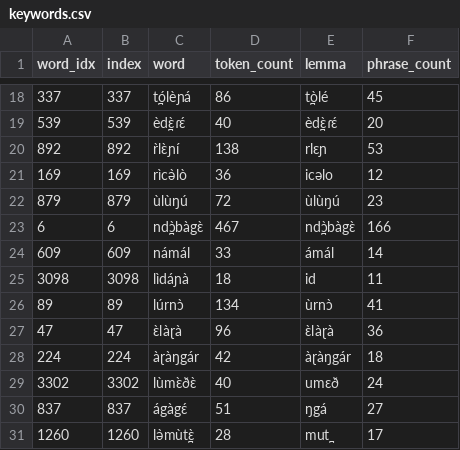
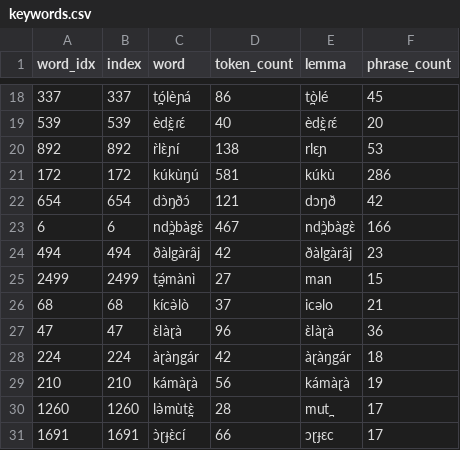
Before and after one commit to markjosims/tira_kws, a CSV file: data/labels/keywords/keywords.csv, drawn as a sheet; only a part is shown, gaps mark what is left out; removed rows and columns are numbered as before the commit, all else as after; the diff names each change by its address in the sheet, - before the commit and + after, or states it on an @@ line.

Commit message:
enforce number of words per test phrase

```diff
--- a/data/labels/keywords/keywords.csv
+++ b/data/labels/keywords/keywords.csv
-row 21: 169 | 169 | rìcə̀lò | 36 | icəlo | 12
-row 22: 879 | 879 | ùlùŋú | 72 | ùlùŋú | 23
+row 21: 172 | 172 | kúkùŋú | 581 | kúkù | 286
+row 22: 654 | 654 | dɔ̀ŋðɔ́ | 121 | dɔŋð | 42
-row 24: 609 | 609 | námál | 33 | ámál | 14
-row 25: 3098 | 3098 | lìdáɲà | 18 | id | 11
-row 26: 89 | 89 | lúrnɔ̀ | 134 | ùrnɔ̀ | 41
+row 24: 494 | 494 | ðàlgàrâj | 42 | ðàlgàrâj | 23
+row 25: 2499 | 2499 | t̪ə́mànì | 27 | man | 15
+row 26: 68 | 68 | kícə̀lò | 37 | icəlo | 21
-row 29: 3302 | 3302 | lùmɛ̀ðɛ̀ | 40 | umɛð | 24
-row 30: 837 | 837 | ágàgɛ́ | 51 | ŋgá | 27
+row 29: 210 | 210 | kámàɽà | 56 | kámàɽà | 19
+row 31: 1691 | 1691 | ɔ̀ɽɟɛ̀cí | 66 | ɔɽɟɛc | 17
```
Also changed, not shown: data/labels/keywords/keyword_sentence_ids.csv, 2 other files.
